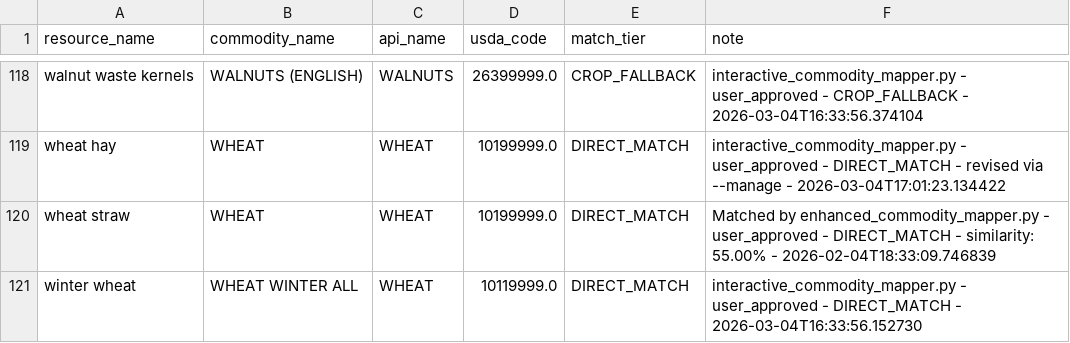
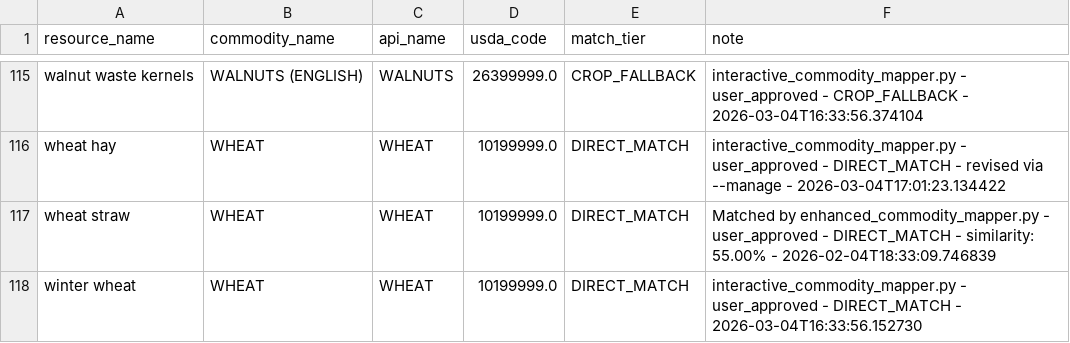
Before and after one commit to uw-ssec/ca-biositing, a CSV file: src/ca_biositing/pipeline/ca_biositing/pipeline/utils/commodity_mappings.csv, drawn as a sheet; only a part is shown, gaps mark what is left out; the diff covers the shown part only.

```diff
--- a/src/ca_biositing/pipeline/ca_biositing/pipeline/utils/commodity_mappings.csv
+++ b/src/ca_biositing/pipeline/ca_biositing/pipeline/utils/commodity_mappings.csv
@@ -120,2 +117,2 @@ wheat hay,WHEAT,WHEAT,10199999.0,DIRECT_MATCH,interactive_commodity_mapper.py -
 wheat straw,WHEAT,WHEAT,10199999.0,DIRECT_MATCH,Matched by enhanced_commodity_mapper.py - user_approved - DIRECT_MATCH - similarity: 55.00% - 2026-02-04T18:33:09.746839
-winter wheat,WHEAT  WINTER ALL,WHEAT,10119999.0,DIRECT_MATCH,interactive_commodity_mapper.py - user_approved - DIRECT_MATCH - 2026-03-04T16:33:56.152730
+winter wheat,WHEAT,WHEAT,10199999.0,DIRECT_MATCH,interactive_commodity_mapper.py - user_approved - DIRECT_MATCH - 2026-03-04T16:33:56.152730
```
Also changed, not shown: 3 removed rows and 14 edited cells elsewhere in this file, 17 other files.
